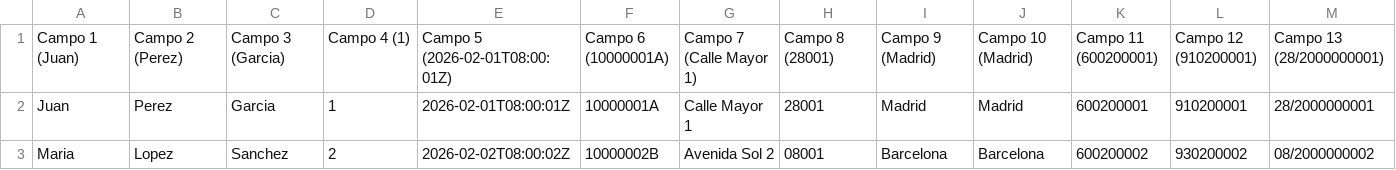
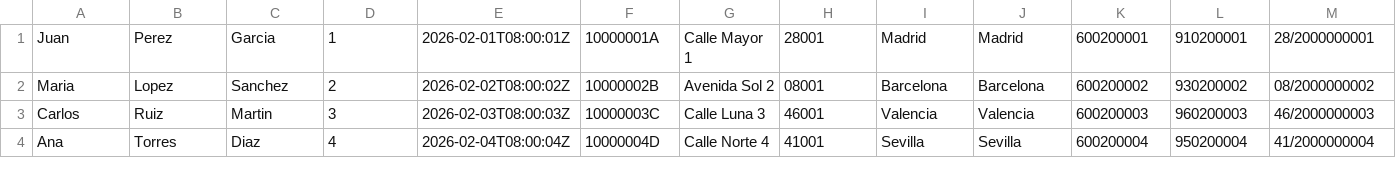
Before and after one commit to Sergiolunabellido/Gestor-Documental-de-Clientes-GDC-, a CSV file: assets/archivosC/cliente_40/operarios dos apellidos sin cabecera.csv, drawn as a sheet; only a part is shown; the shorter side is filled out with more unchanged rows; rows hold the shown columns only; the diff names each change by its address in the sheet, - before the commit and + after, or states it on an @@ line.

```diff
--- a/assets/archivosC/cliente_40/operarios dos apellidos sin cabecera.csv
+++ b/assets/archivosC/cliente_40/operarios dos apellidos sin cabecera.csv
-row 1: Campo 1 (Juan) | Campo 2 (Perez) | Campo 3 (Garcia) | Campo 4 (1) | Campo 5 (2026-02-01T08:00:01Z) | Campo 6 (10000001A) | Campo 7 (Calle Mayor 1) | Campo 8 (28001) | Campo 9 (Madrid) | Campo 10 (Madrid) | Campo 11 (600200001) | Campo 12 (910200001) | Campo 13 (28/2000000001)
```
Also changed, not shown: 12 other files.
